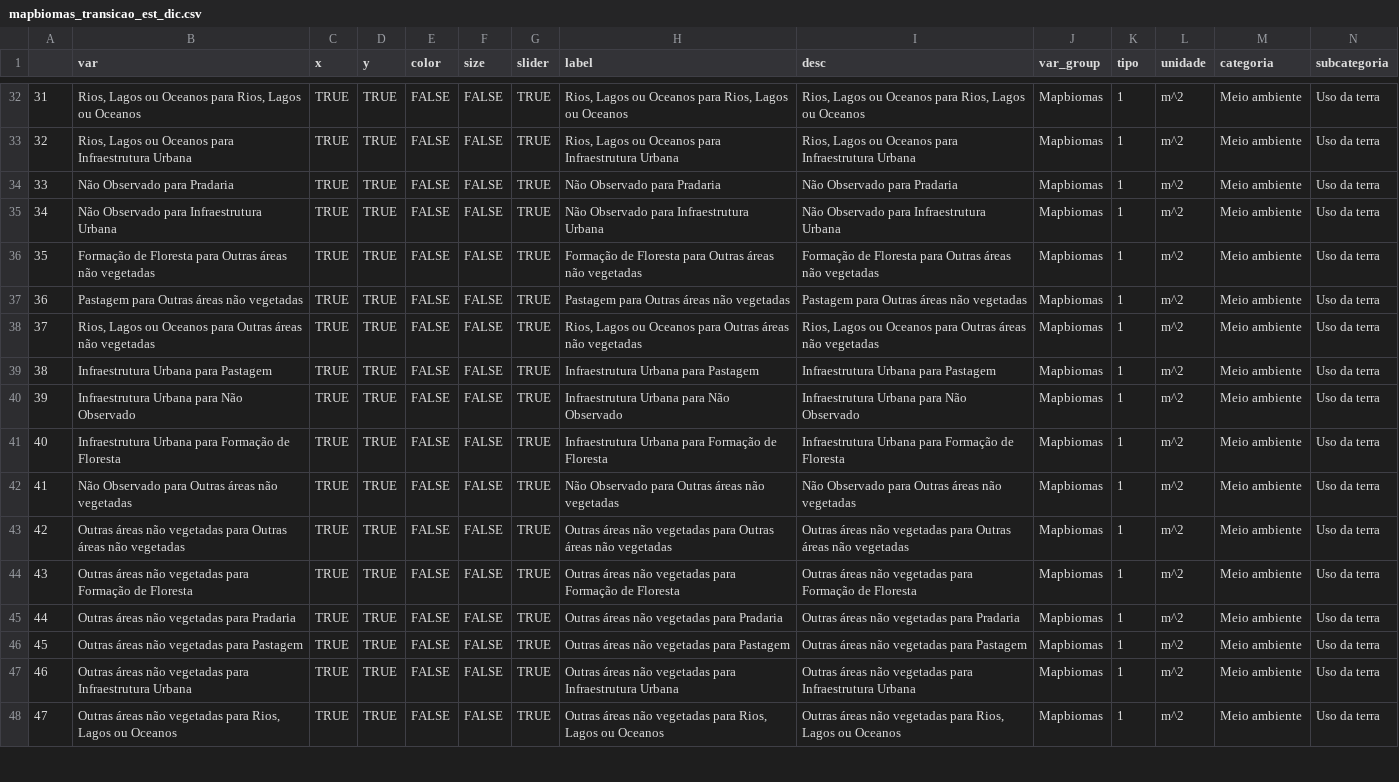
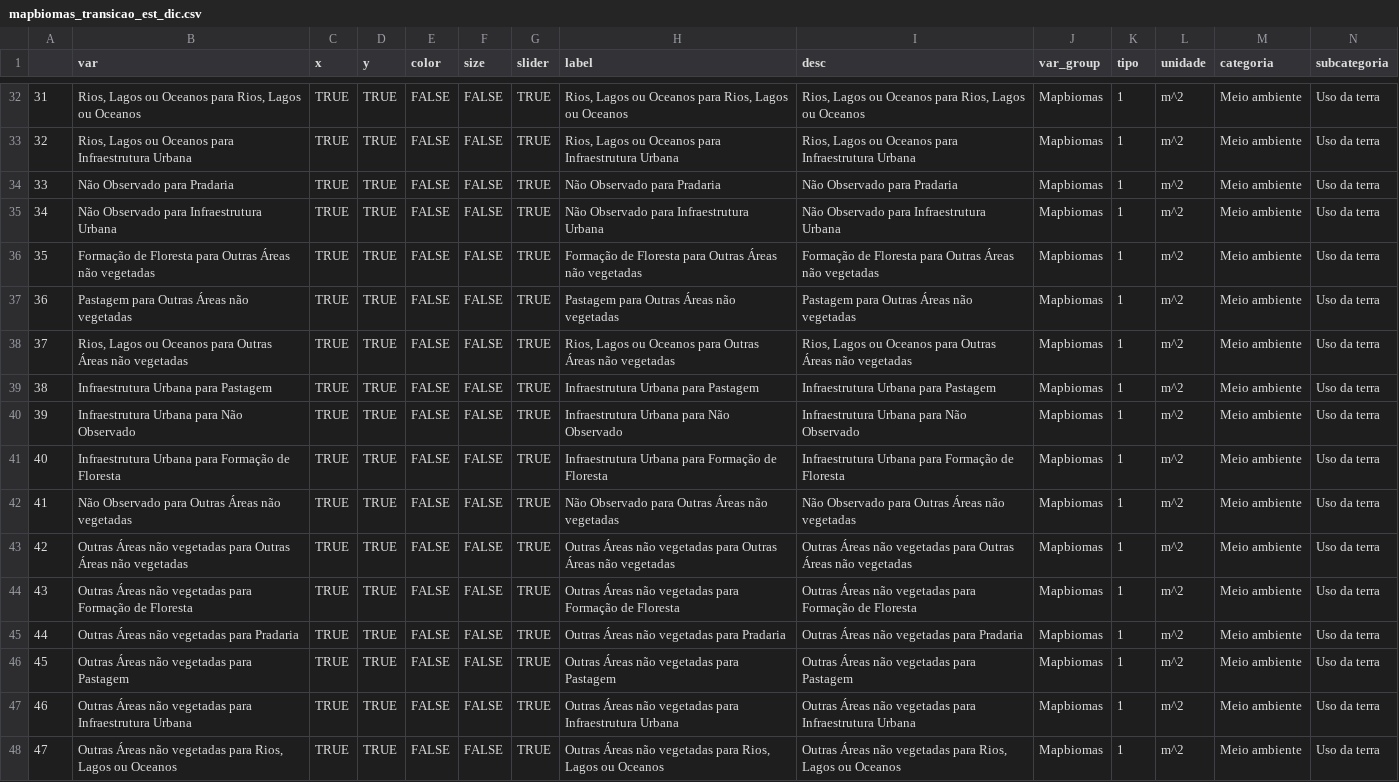
Before and after one commit to datazoompuc/datazoom_viz, a CSV file: data/mapbiomas_transicao_est_dic.csv, drawn as a sheet; only a part is shown, gaps mark what is left out; the diff covers the shown part only.

```diff
--- a/data/mapbiomas_transicao_est_dic.csv
+++ b/data/mapbiomas_transicao_est_dic.csv
@@ -35,5 +35,5 @@
 "34","Não Observado  para  Infraestrutura Urbana",TRUE,TRUE,FALSE,FALSE,TRUE,"Não Observado  para  Infraestrutura Urbana","Não Observado  para  Infraestrutura Urbana","Mapbiomas",1,"m^2","Meio ambiente","Uso da terra"
-"35","Formação de Floresta  para  Outras áreas não vegetadas",TRUE,TRUE,FALSE,FALSE,TRUE,"Formação de Floresta  para  Outras áreas não vegetadas","Formação de Floresta  para  Outras áreas não vegetadas","Mapbiomas",1,"m^2","Meio ambiente","Uso da terra"
-"36","Pastagem  para  Outras áreas não vegetadas",TRUE,TRUE,FALSE,FALSE,TRUE,"Pastagem  para  Outras áreas não vegetadas","Pastagem  para  Outras áreas não vegetadas","Mapbiomas",1,"m^2","Meio ambiente","Uso da terra"
-"37","Rios, Lagos ou Oceanos  para  Outras áreas não vegetadas",TRUE,TRUE,FALSE,FALSE,TRUE,"Rios, Lagos ou Oceanos  para  Outras áreas não vegetadas","Rios, Lagos ou Oceanos  para  Outras áreas não vegetadas","Mapbiomas",1,"m^2","Meio ambiente","Uso da terra"
+"35","Formação de Floresta  para  Outras Áreas não vegetadas",TRUE,TRUE,FALSE,FALSE,TRUE,"Formação de Floresta  para  Outras Áreas não vegetadas","Formação de Floresta  para  Outras Áreas não vegetadas","Mapbiomas",1,"m^2","Meio ambiente","Uso da terra"
+"36","Pastagem  para  Outras Áreas não vegetadas",TRUE,TRUE,FALSE,FALSE,TRUE,"Pastagem  para  Outras Áreas não vegetadas","Pastagem  para  Outras Áreas não vegetadas","Mapbiomas",1,"m^2","Meio ambiente","Uso da terra"
+"37","Rios, Lagos ou Oceanos  para  Outras Áreas não vegetadas",TRUE,TRUE,FALSE,FALSE,TRUE,"Rios, Lagos ou Oceanos  para  Outras Áreas não vegetadas","Rios, Lagos ou Oceanos  para  Outras Áreas não vegetadas","Mapbiomas",1,"m^2","Meio ambiente","Uso da terra"
 "38","Infraestrutura Urbana  para  Pastagem",TRUE,TRUE,FALSE,FALSE,TRUE,"Infraestrutura Urbana  para  Pastagem","Infraestrutura Urbana  para  Pastagem","Mapbiomas",1,"m^2","Meio ambiente","Uso da terra"
@@ -41,8 +41,8 @@
 "40","Infraestrutura Urbana  para  Formação de Floresta",TRUE,TRUE,FALSE,FALSE,TRUE,"Infraestrutura Urbana  para  Formação de Floresta","Infraestrutura Urbana  para  Formação de Floresta","Mapbiomas",1,"m^2","Meio ambiente","Uso da terra"
-"41","Não Observado  para  Outras áreas não vegetadas",TRUE,TRUE,FALSE,FALSE,TRUE,"Não Observado  para  Outras áreas não vegetadas","Não Observado  para  Outras áreas não vegetadas","Mapbiomas",1,"m^2","Meio ambiente","Uso da terra"
-"42","Outras áreas não vegetadas  para  Outras áreas não vegetadas",TRUE,TRUE,FALSE,FALSE,TRUE,"Outras áreas não vegetadas  para  Outras áreas não vegetadas","Outras áreas não vegetadas  para  Outras áreas não vegetadas","Mapbiomas",1,"m^2","Meio ambiente","Uso da terra"
-"43","Outras áreas não vegetadas  para  Formação de Floresta",TRUE,TRUE,FALSE,FALSE,TRUE,"Outras áreas não vegetadas  para  Formação de Floresta","Outras áreas não vegetadas  para  Formação de Floresta","Mapbiomas",1,"m^2","Meio ambiente","Uso da terra"
-"44","Outras áreas não vegetadas  para  Pradaria",TRUE,TRUE,FALSE,FALSE,TRUE,"Outras áreas não vegetadas  para  Pradaria","Outras áreas não vegetadas  para  Pradaria","Mapbiomas",1,"m^2","Meio ambiente","Uso da terra"
-"45","Outras áreas não vegetadas  para  Pastagem",TRUE,TRUE,FALSE,FALSE,TRUE,"Outras áreas não vegetadas  para  Pastagem","Outras áreas não vegetadas  para  Pastagem","Mapbiomas",1,"m^2","Meio ambiente","Uso da terra"
-"46","Outras áreas não vegetadas  para  Infraestrutura Urbana",TRUE,TRUE,FALSE,FALSE,TRUE,"Outras áreas não vegetadas  para  Infraestrutura Urbana","Outras áreas não vegetadas  para  Infraestrutura Urbana","Mapbiomas",1,"m^2","Meio ambiente","Uso da terra"
-"47","Outras áreas não vegetadas  para  Rios, Lagos ou Oceanos",TRUE,TRUE,FALSE,FALSE,TRUE,"Outras áreas não vegetadas  para  Rios, Lagos ou Oceanos","Outras áreas não vegetadas  para  Rios, Lagos ou Oceanos","Mapbiomas",1,"m^2","Meio ambiente","Uso da terra"
+"41","Não Observado  para  Outras Áreas não vegetadas",TRUE,TRUE,FALSE,FALSE,TRUE,"Não Observado  para  Outras Áreas não vegetadas","Não Observado  para  Outras Áreas não vegetadas","Mapbiomas",1,"m^2","Meio ambiente","Uso da terra"
+"42","Outras Áreas não vegetadas  para  Outras Áreas não vegetadas",TRUE,TRUE,FALSE,FALSE,TRUE,"Outras Áreas não vegetadas  para  Outras Áreas não vegetadas","Outras Áreas não vegetadas  para  Outras Áreas não vegetadas","Mapbiomas",1,"m^2","Meio ambiente","Uso da terra"
+"43","Outras Áreas não vegetadas  para  Formação de Floresta",TRUE,TRUE,FALSE,FALSE,TRUE,"Outras Áreas não vegetadas  para  Formação de Floresta","Outras Áreas não vegetadas  para  Formação de Floresta","Mapbiomas",1,"m^2","Meio ambiente","Uso da terra"
+"44","Outras Áreas não vegetadas  para  Pradaria",TRUE,TRUE,FALSE,FALSE,TRUE,"Outras Áreas não vegetadas  para  Pradaria","Outras Áreas não vegetadas  para  Pradaria","Mapbiomas",1,"m^2","Meio ambiente","Uso da terra"
+"45","Outras Áreas não vegetadas  para  Pastagem",TRUE,TRUE,FALSE,FALSE,TRUE,"Outras Áreas não vegetadas  para  Pastagem","Outras Áreas não vegetadas  para  Pastagem","Mapbiomas",1,"m^2","Meio ambiente","Uso da terra"
+"46","Outras Áreas não vegetadas  para  Infraestrutura Urbana",TRUE,TRUE,FALSE,FALSE,TRUE,"Outras Áreas não vegetadas  para  Infraestrutura Urbana","Outras Áreas não vegetadas  para  Infraestrutura Urbana","Mapbiomas",1,"m^2","Meio ambiente","Uso da terra"
+"47","Outras Áreas não vegetadas  para  Rios, Lagos ou Oceanos",TRUE,TRUE,FALSE,FALSE,TRUE,"Outras Áreas não vegetadas  para  Rios, Lagos ou Oceanos","Outras Áreas não vegetadas  para  Rios, Lagos ou Oceanos","Mapbiomas",1,"m^2","Meio ambiente","Uso da terra"
```
Also changed, not shown: 45 edited cells elsewhere in this file, data/mapbiomas_transicao_est_dic_en.csv, 2 other files.
